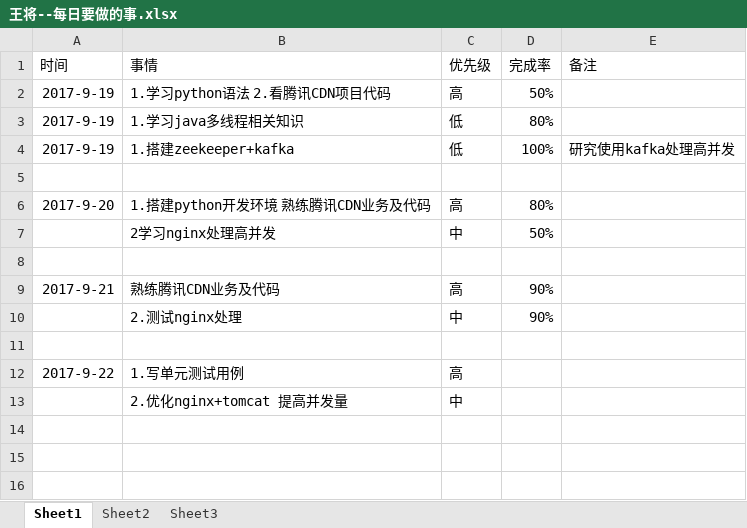
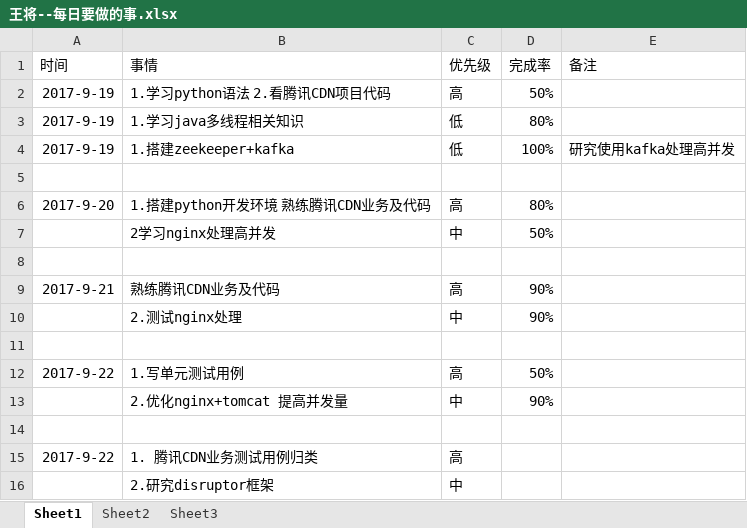
Before and after one commit to bird-start/eshop-doc, an Excel workbook: 交流管理/项目日报/王将--每日要做的事.xlsx, sheet Sheet1, drawn as a sheet; values as stored, in another font and other column widths than the file's, no borders; charts and pictures not drawn; the diff names each change by its address in the sheet, - before the commit and + after, or states it on an @@ line.

Commit message:
日报

```diff
--- a/交流管理/项目日报/王将--每日要做的事.xlsx (sheet Sheet1)
+++ b/交流管理/项目日报/王将--每日要做的事.xlsx (sheet Sheet1)
-D12 (完成率): (empty)
+D12 (完成率): 50%
-D13 (完成率): (empty)
+D13 (完成率): 90%
+row 14: (empty)
+row 15: 2017-9-22 | 1. 腾讯CDN业务测试用例归类 | 高
+row 16:  | 2.研究disruptor框架 | 中
```
